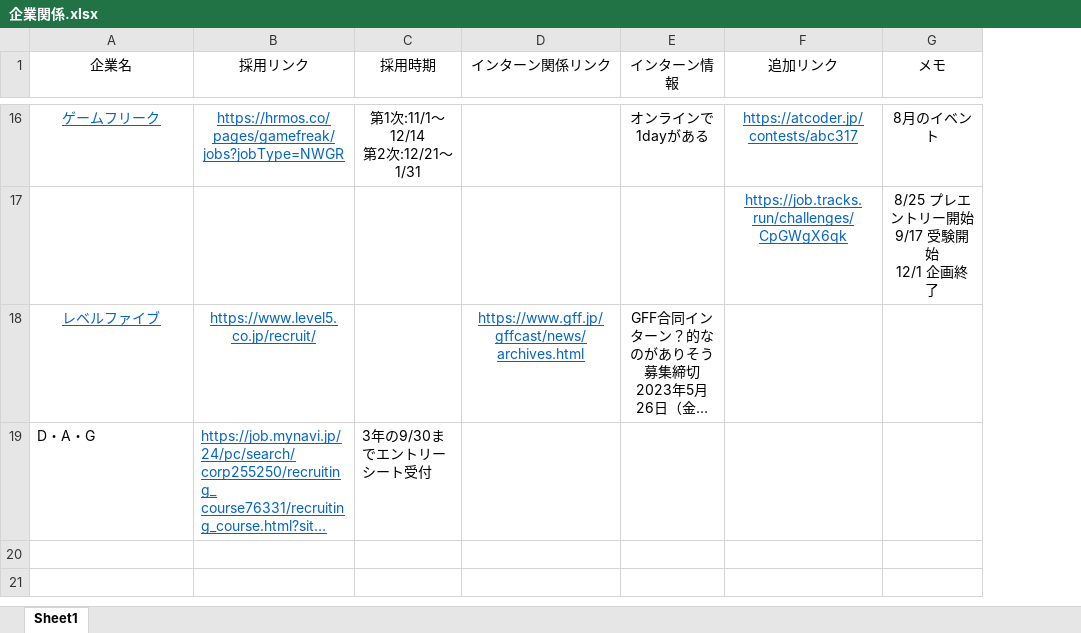
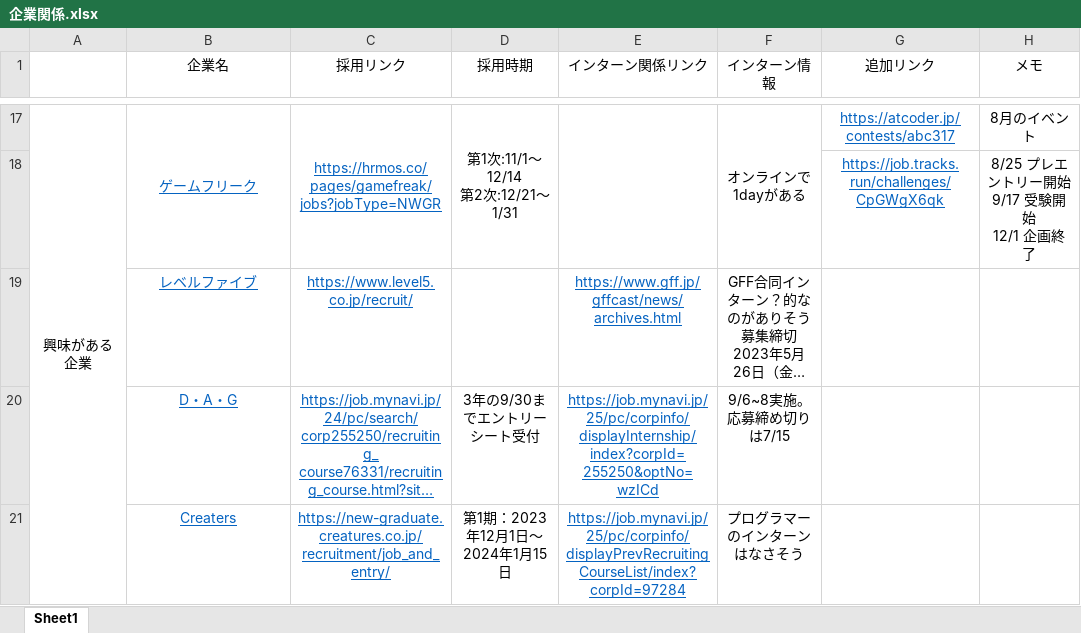
Before and after one commit to nkd10121/keep, an Excel workbook: 企業関係.xlsx, sheet Sheet1, drawn as a sheet; only a part is shown, gaps mark what is left out; long unchanged cells end in …; values as stored, in another font and other column widths than the file's, no borders; addresses are those after the commit; ↵ is a line break in a cell; the diff covers the shown part only; the diff names each change by its address in the sheet, - before the commit and + after, or states it on an @@ line.

```diff
--- a/企業関係.xlsx (sheet Sheet1)
+++ b/企業関係.xlsx (sheet Sheet1)
+column A, row 17: 興味がある企業
+B17:B18 merged
+C17:C18 merged
+D17:D18 merged
+E17:E18 merged
+F17:F18 merged
@@ B20 underline: off → on, text colour: black → #0563C1 @@
-B20:D20 alignment: left
+B20:D20 alignment: center
-E20 (インターン関係リンク): (empty)
+E20 (インターン関係リンク): https://job.mynavi.jp/25/pc/corpinfo/displayInternship/ ↵ index?corpId=255250&optNo=wzICd
-F20 (インターン情報): (empty)
+F20 (インターン情報): 9/6~8実施。応募締め切りは7/15
+row 21:  | Creaters | https://new-graduate.creatures.co.jp/recruitment/job_and_entry/ | 第1期：2023年12月1日～2024年1月15日 | https://job.mynavi.jp/25/pc/corpinfo/displayPrevRecruitingCourseList/index?corpId=97284 | プログラマーのインターンはなさそう
```
Also changed, not shown: 5 added rows, 4 removed rows and 18 edited cells elsewhere in this sheet.
